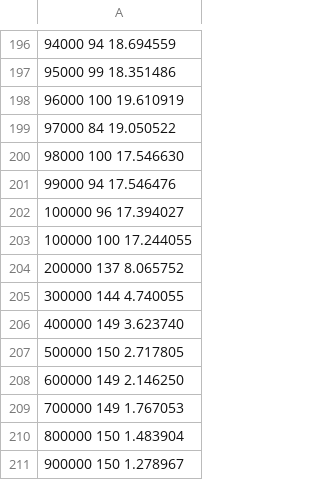
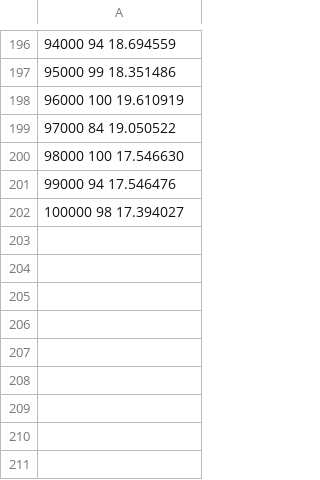
Before and after one commit to kaspermeerts/ManyParticles, a CSV file: src/bench/boxnum/ws50r0.1/ws50r0.1-2.csv, drawn as a sheet; only a part is shown, gaps mark what is left out.

```diff
--- a/src/bench/boxnum/ws50r0.1/ws50r0.1-2.csv
+++ b/src/bench/boxnum/ws50r0.1/ws50r0.1-2.csv
@@ -201,11 +201,2 @@
 99000 94 17.546476
-100000 96 17.394027
-100000 100 17.244055
-200000 137 8.065752
-300000 144 4.740055
-400000 149 3.623740
-500000 150 2.717805
-600000 149 2.146250
-700000 149 1.767053
-800000 150 1.483904
-900000 150 1.278967
+100000 98 17.394027
```
Also changed, not shown: 2 other files.
